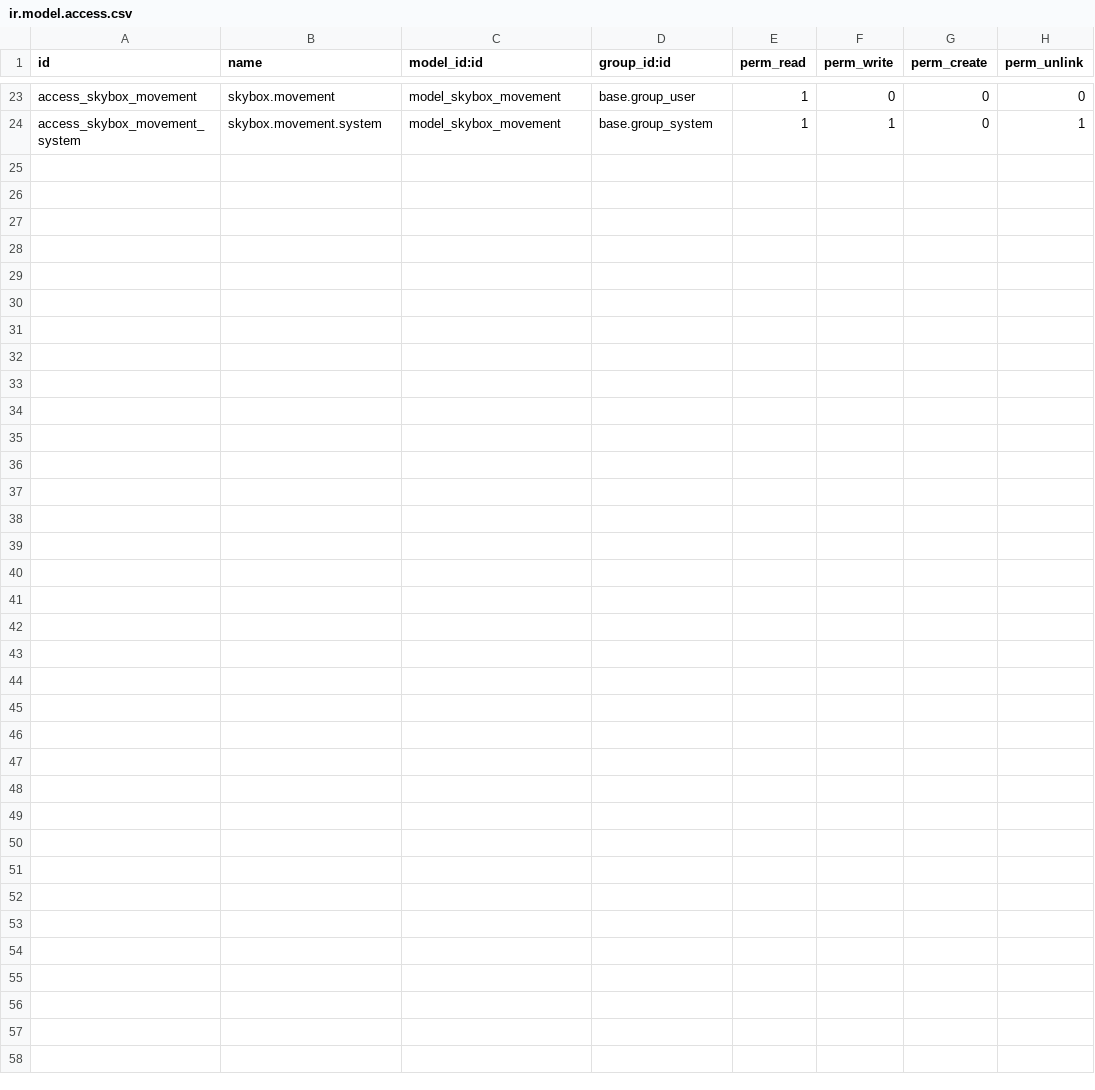
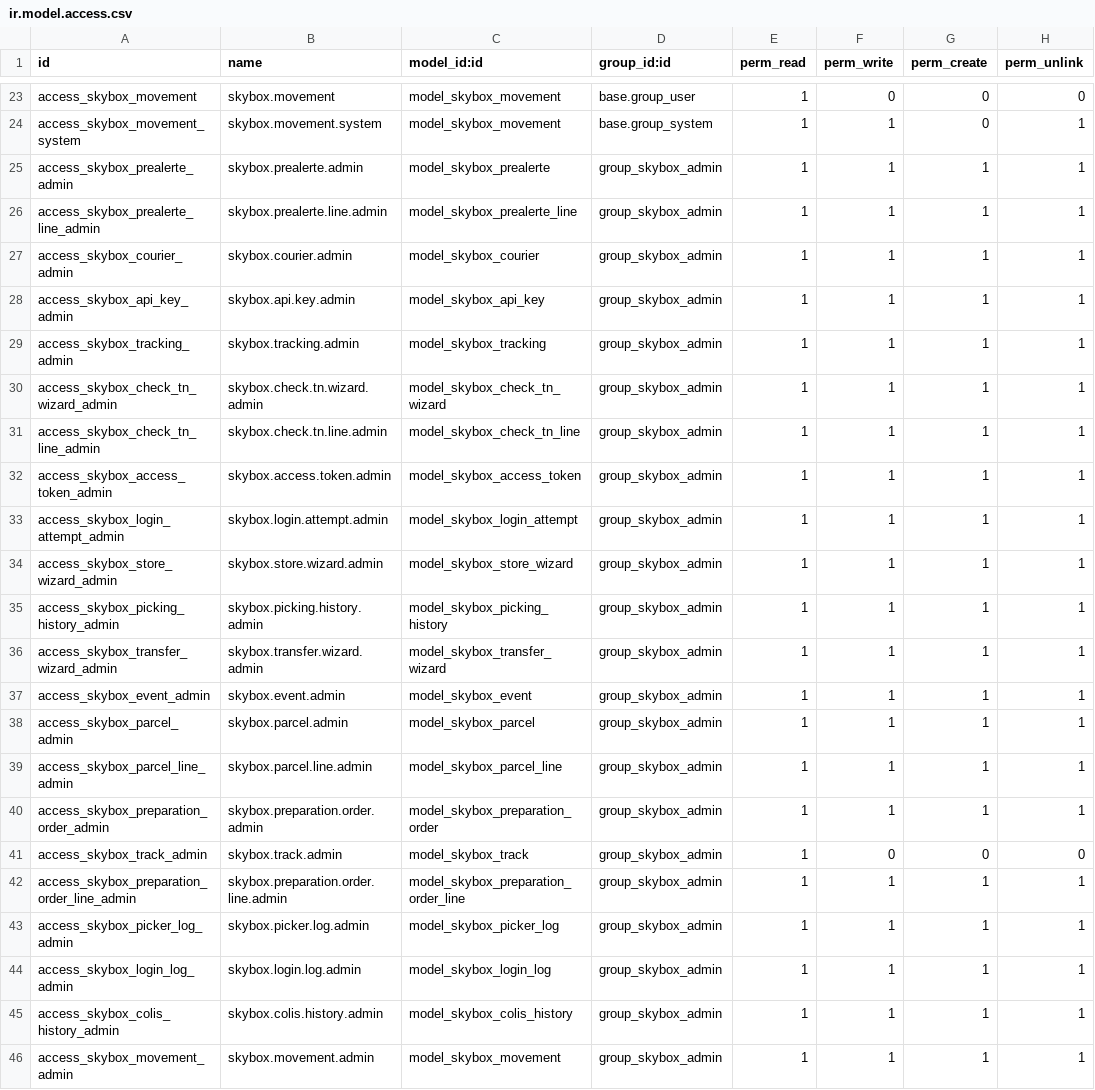
Before and after one commit to YassirEdk/sky-box, a CSV file: security/ir.model.access.csv, drawn as a sheet; only a part is shown, gaps mark what is left out.

Commit message:
Check

```diff
--- a/security/ir.model.access.csv
+++ b/security/ir.model.access.csv
@@ -24 +24,23 @@ access_skybox_movement,skybox.movement,model_skybox_movement,base.group_user,1,0
 access_skybox_movement_system,skybox.movement.system,model_skybox_movement,base.group_system,1,1,0,1
+access_skybox_prealerte_admin,skybox.prealerte.admin,model_skybox_prealerte,group_skybox_admin,1,1,1,1
+access_skybox_prealerte_line_admin,skybox.prealerte.line.admin,model_skybox_prealerte_line,group_skybox_admin,1,1,1,1
+access_skybox_courier_admin,skybox.courier.admin,model_skybox_courier,group_skybox_admin,1,1,1,1
+access_skybox_api_key_admin,skybox.api.key.admin,model_skybox_api_key,group_skybox_admin,1,1,1,1
+access_skybox_tracking_admin,skybox.tracking.admin,model_skybox_tracking,group_skybox_admin,1,1,1,1
+access_skybox_check_tn_wizard_admin,skybox.check.tn.wizard.admin,model_skybox_check_tn_wizard,group_skybox_admin,1,1,1,1
+access_skybox_check_tn_line_admin,skybox.check.tn.line.admin,model_skybox_check_tn_line,group_skybox_admin,1,1,1,1
+access_skybox_access_token_admin,skybox.access.token.admin,model_skybox_access_token,group_skybox_admin,1,1,1,1
+access_skybox_login_attempt_admin,skybox.login.attempt.admin,model_skybox_login_attempt,group_skybox_admin,1,1,1,1
+access_skybox_store_wizard_admin,skybox.store.wizard.admin,model_skybox_store_wizard,group_skybox_admin,1,1,1,1
+access_skybox_picking_history_admin,skybox.picking.history.admin,model_skybox_picking_history,group_skybox_admin,1,1,1,1
+access_skybox_transfer_wizard_admin,skybox.transfer.wizard.admin,model_skybox_transfer_wizard,group_skybox_admin,1,1,1,1
+access_skybox_event_admin,skybox.event.admin,model_skybox_event,group_skybox_admin,1,1,1,1
+access_skybox_parcel_admin,skybox.parcel.admin,model_skybox_parcel,group_skybox_admin,1,1,1,1
+access_skybox_parcel_line_admin,skybox.parcel.line.admin,model_skybox_parcel_line,group_skybox_admin,1,1,1,1
+access_skybox_preparation_order_admin,skybox.preparation.order.admin,model_skybox_preparation_order,group_skybox_admin,1,1,1,1
+access_skybox_track_admin,skybox.track.admin,model_skybox_track,group_skybox_admin,1,0,0,0
+access_skybox_preparation_order_line_admin,skybox.preparation.order.line.admin,model_skybox_preparation_order_line,group_skybox_admin,1,1,1,1
+access_skybox_picker_log_admin,skybox.picker.log.admin,model_skybox_picker_log,group_skybox_admin,1,1,1,1
+access_skybox_login_log_admin,skybox.login.log.admin,model_skybox_login_log,group_skybox_admin,1,1,1,1
+access_skybox_colis_history_admin,skybox.colis.history.admin,model_skybox_colis_history,group_skybox_admin,1,1,1,1
+access_skybox_movement_admin,skybox.movement.admin,model_skybox_movement,group_skybox_admin,1,1,1,1
```
Also changed, not shown: 5 other files.
